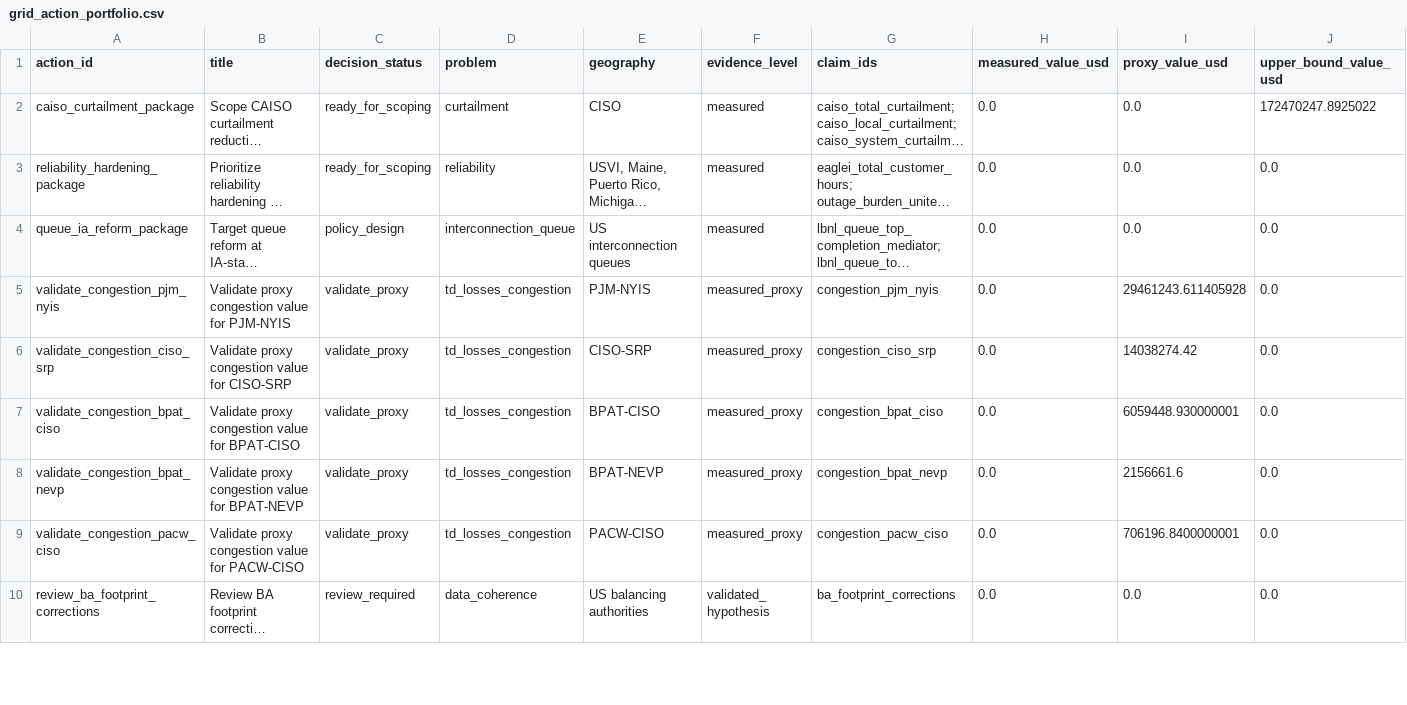
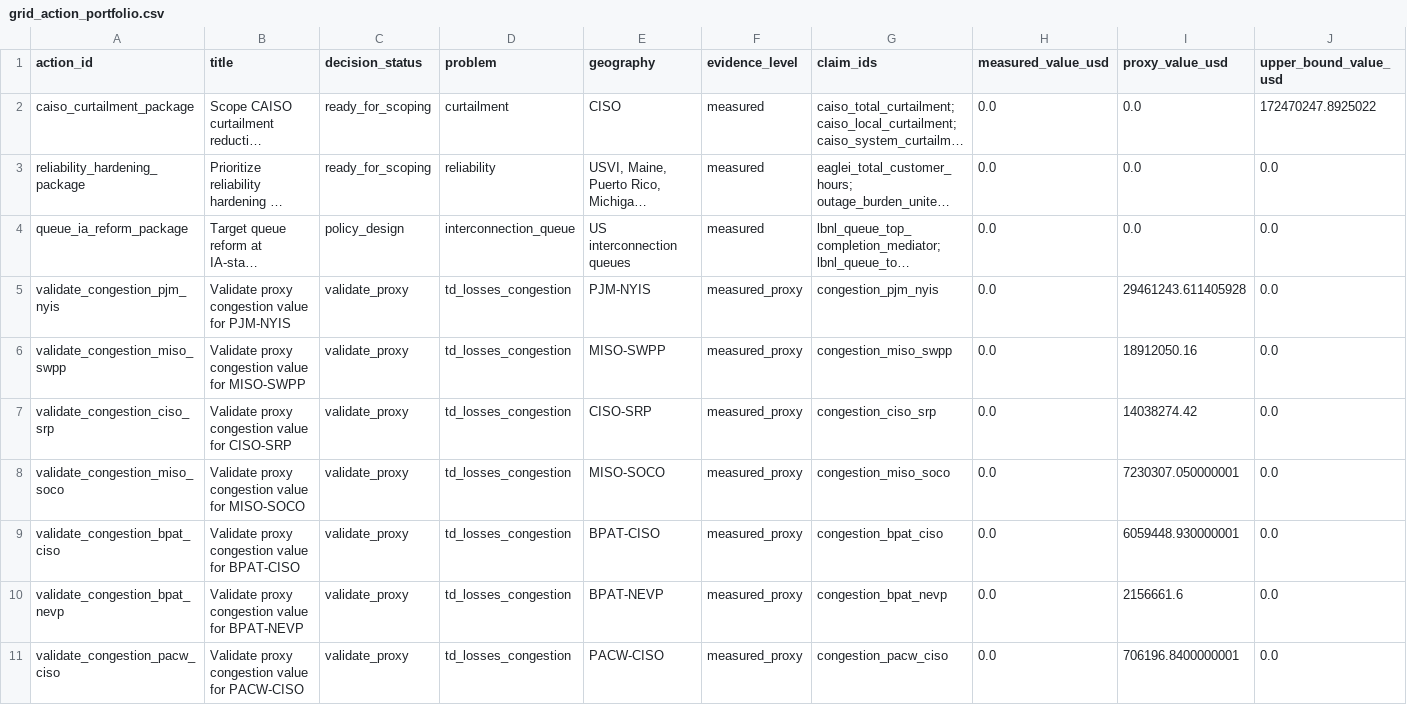
Before and after one commit to Jayhawk314/komposos-grid, a CSV file: reports/grid_action_portfolio.csv, drawn as a sheet; only a part is shown; the shorter side is filled out with more unchanged rows; long unchanged cells end in …; rows hold the shown columns only; the diff covers the shown part only; the diff names each change by its address in the sheet, - before the commit and + after, or states it on an @@ line.

```diff
--- a/reports/grid_action_portfolio.csv
+++ b/reports/grid_action_portfolio.csv
+row 6: validate_congestion_miso_swpp | Validate proxy congestion value for MISO-SWPP | validate_proxy | td_losses_congestion | MISO-SWPP | measured_proxy | congestion_miso_swpp | 0.0 | 18912050.16 | 0.0
+row 8: validate_congestion_miso_soco | Validate proxy congestion value for MISO-SOCO | validate_proxy | td_losses_congestion | MISO-SOCO | measured_proxy | congestion_miso_soco | 0.0 | 7230307.050000001 | 0.0
```
Also changed, not shown: 4 edited cells elsewhere in this file, reports/congestion_evidence_report.csv, reports/grid_waste_ledger.csv, 14 other files.
